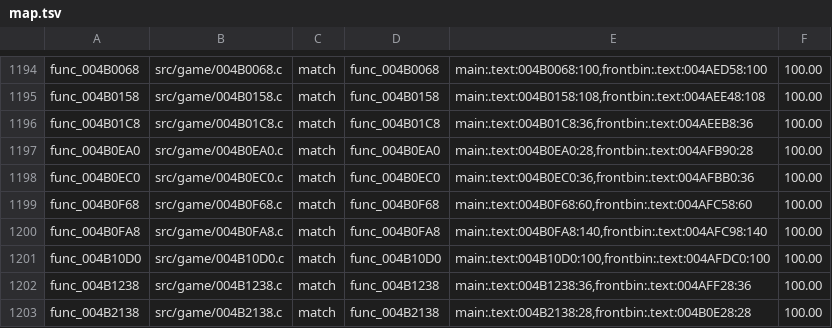
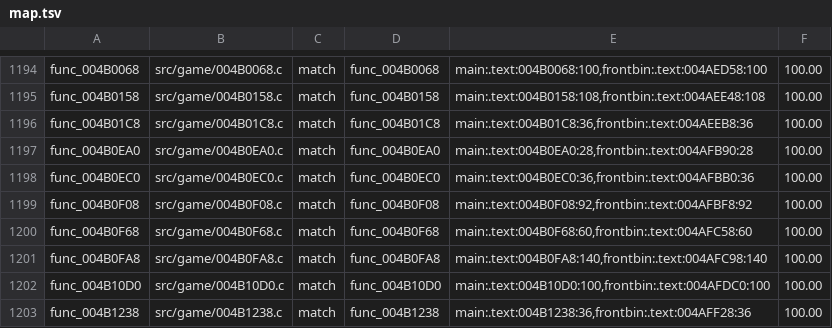
Before and after one commit to BlindFire1200/rac4-decomp, a TSV file: config/us/map.tsv, drawn as a sheet; only a part is shown, gaps mark what is left out; the shorter side is filled out with more unchanged rows.

```diff
--- a/config/us/map.tsv
+++ b/config/us/map.tsv
@@ -1198,2 +1198,3 @@ func_004B0EA0	src/game/004B0EA0.c	match	func_004B0EA0	main:.text:004B0EA0:28,fro
 func_004B0EC0	src/game/004B0EC0.c	match	func_004B0EC0	main:.text:004B0EC0:36,frontbin:.text:004AFBB0:36	100.00
+func_004B0F08	src/game/004B0F08.c	match	func_004B0F08	main:.text:004B0F08:92,frontbin:.text:004AFBF8:92	100.00
 func_004B0F68	src/game/004B0F68.c	match	func_004B0F68	main:.text:004B0F68:60,frontbin:.text:004AFC58:60	100.00
```
Also changed, not shown: config/pal/map.tsv, 4 other files.
